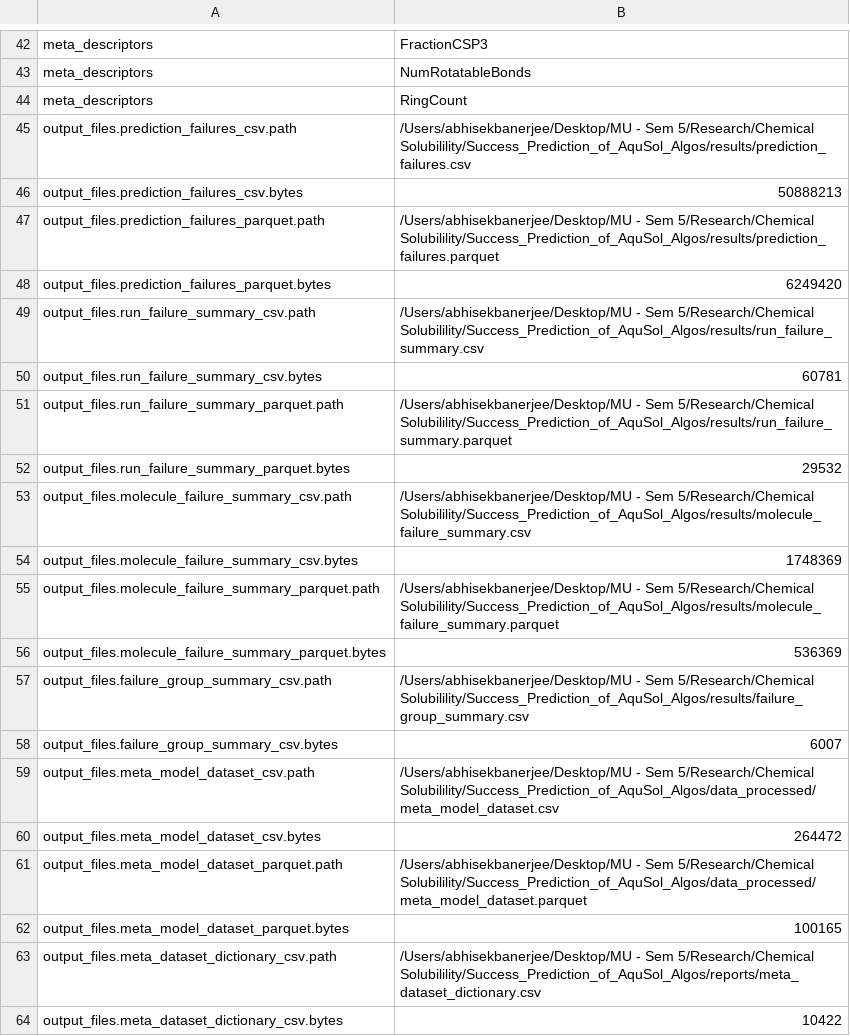
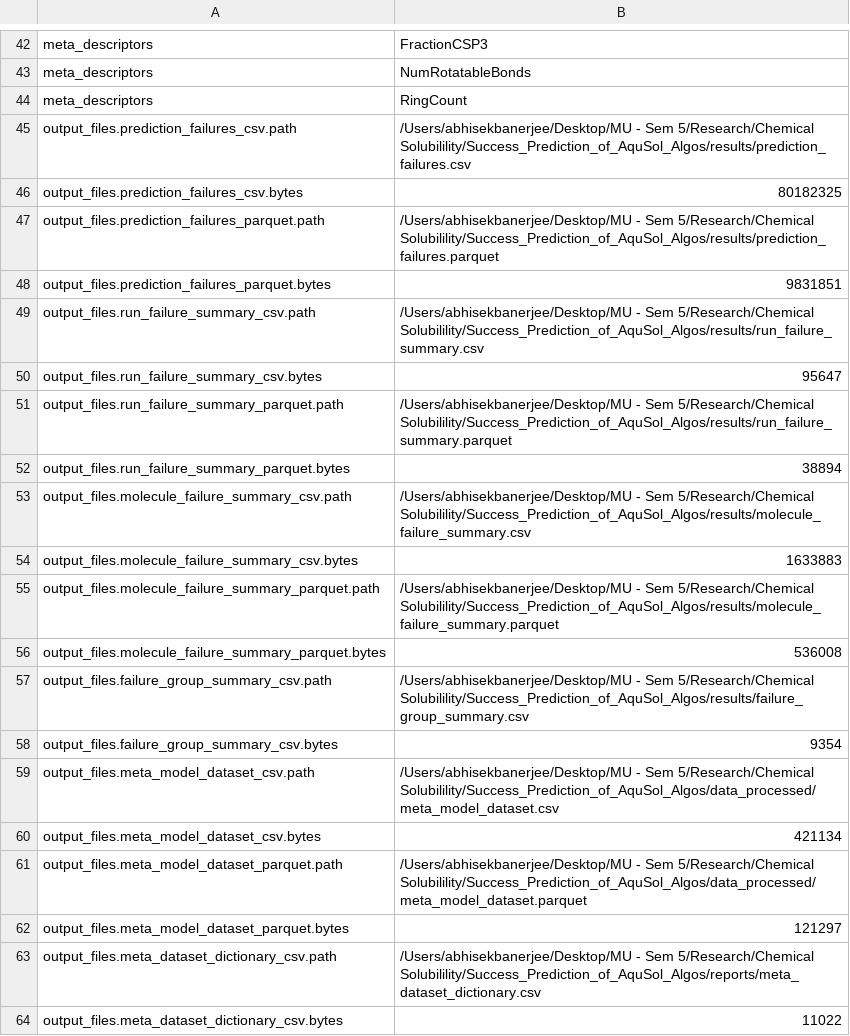
Before and after one commit to BanerjeeAbhisek/Success_Prediction_of_AquSol_Algos, a CSV file: reports/failure_analysis_report.csv, drawn as a sheet; only a part is shown, gaps mark what is left out; the diff covers the shown part only.

```diff
--- a/reports/failure_analysis_report.csv
+++ b/reports/failure_analysis_report.csv
@@ -45,20 +45,20 @@ meta_descriptors,RingCount
 output_files.prediction_failures_csv.path,/Users/abhisekbanerjee/Desktop/MU - Sem 5/Research/Chemical Solubilility/Success_Prediction_of_AquSol_Algos/results/prediction_failures.csv
-output_files.prediction_failures_csv.bytes,50888213
+output_files.prediction_failures_csv.bytes,80182325
 output_files.prediction_failures_parquet.path,/Users/abhisekbanerjee/Desktop/MU - Sem 5/Research/Chemical Solubilility/Success_Prediction_of_AquSol_Algos/results/prediction_failures.parquet
-output_files.prediction_failures_parquet.bytes,6249420
+output_files.prediction_failures_parquet.bytes,9831851
 output_files.run_failure_summary_csv.path,/Users/abhisekbanerjee/Desktop/MU - Sem 5/Research/Chemical Solubilility/Success_Prediction_of_AquSol_Algos/results/run_failure_summary.csv
-output_files.run_failure_summary_csv.bytes,60781
+output_files.run_failure_summary_csv.bytes,95647
 output_files.run_failure_summary_parquet.path,/Users/abhisekbanerjee/Desktop/MU - Sem 5/Research/Chemical Solubilility/Success_Prediction_of_AquSol_Algos/results/run_failure_summary.parquet
-output_files.run_failure_summary_parquet.bytes,29532
+output_files.run_failure_summary_parquet.bytes,38894
 output_files.molecule_failure_summary_csv.path,/Users/abhisekbanerjee/Desktop/MU - Sem 5/Research/Chemical Solubilility/Success_Prediction_of_AquSol_Algos/results/molecule_failure_summary.csv
-output_files.molecule_failure_summary_csv.bytes,1748369
+output_files.molecule_failure_summary_csv.bytes,1633883
 output_files.molecule_failure_summary_parquet.path,/Users/abhisekbanerjee/Desktop/MU - Sem 5/Research/Chemical Solubilility/Success_Prediction_of_AquSol_Algos/results/molecule_failure_summary.parquet
-output_files.molecule_failure_summary_parquet.bytes,536369
+output_files.molecule_failure_summary_parquet.bytes,536008
 output_files.failure_group_summary_csv.path,/Users/abhisekbanerjee/Desktop/MU - Sem 5/Research/Chemical Solubilility/Success_Prediction_of_AquSol_Algos/results/failure_group_summary.csv
-output_files.failure_group_summary_csv.bytes,6007
+output_files.failure_group_summary_csv.bytes,9354
 output_files.meta_model_dataset_csv.path,/Users/abhisekbanerjee/Desktop/MU - Sem 5/Research/Chemical Solubilility/Success_Prediction_of_AquSol_Algos/data_processed/meta_model_dataset.csv
-output_files.meta_model_dataset_csv.bytes,264472
+output_files.meta_model_dataset_csv.bytes,421134
 output_files.meta_model_dataset_parquet.path,/Users/abhisekbanerjee/Desktop/MU - Sem 5/Research/Chemical Solubilility/Success_Prediction_of_AquSol_Algos/data_processed/meta_model_dataset.parquet
-output_files.meta_model_dataset_parquet.bytes,100165
+output_files.meta_model_dataset_parquet.bytes,121297
 output_files.meta_dataset_dictionary_csv.path,/Users/abhisekbanerjee/Desktop/MU - Sem 5/Research/Chemical Solubilility/Success_Prediction_of_AquSol_Algos/reports/meta_dataset_dictionary.csv
-output_files.meta_dataset_dictionary_csv.bytes,10422
+output_files.meta_dataset_dictionary_csv.bytes,11022
```
Also changed, not shown: 5 edited cells elsewhere in this file, reports/meta_dataset_dictionary.csv, reports/meta_dataset_with_source_holdouts_dictionary.csv, 30 other files.
